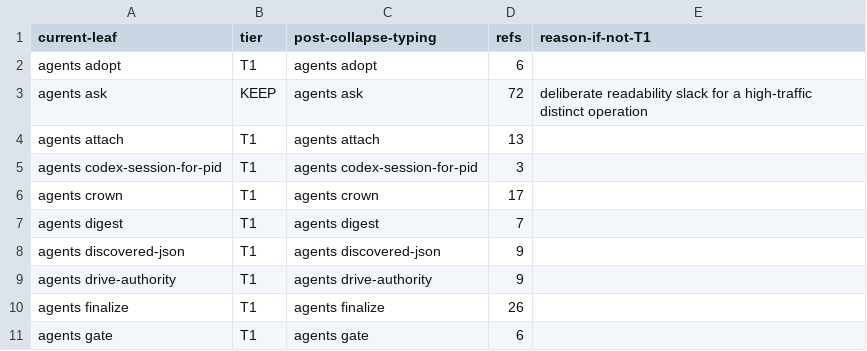
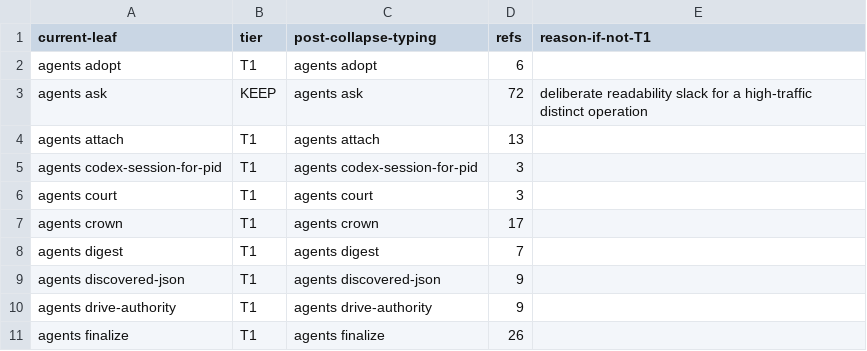
Before and after one commit to bllshttng/footnote, a TSV file: scripts/ci/verb-collapse-map.tsv, drawn as a sheet; only a part is shown; the shorter side is filled out with more unchanged rows.

Commit message:
fix(ci): allocate the agents court action in the verb-collapse ratchet
fno agents court is a new CLI leaf; the ratchet requires its row in
verb-collapse-map.tsv before the enumerator can see it, and the map's row
count is pinned by a test that must bump in the same PR.

```diff
--- a/scripts/ci/verb-collapse-map.tsv
+++ b/scripts/ci/verb-collapse-map.tsv
@@ -5,2 +5,3 @@ agents attach	T1	agents attach	13
 agents codex-session-for-pid	T1	agents codex-session-for-pid	3
+agents court	T1	agents court	3
 agents crown	T1	agents crown	17
```
